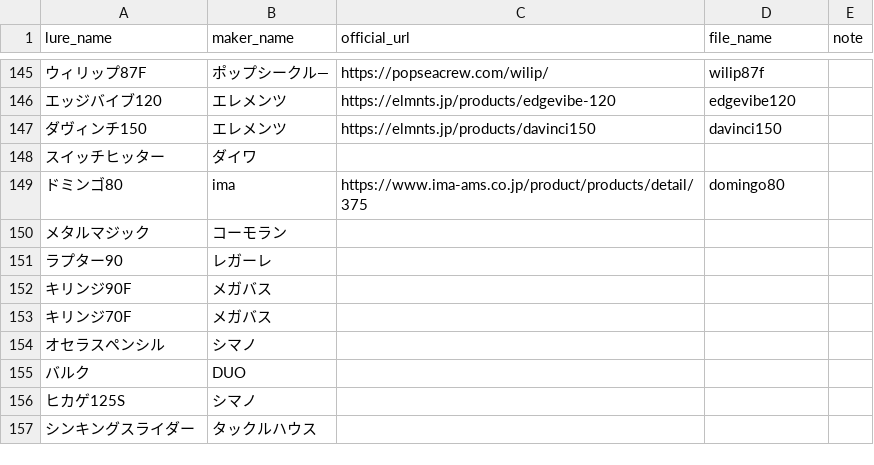
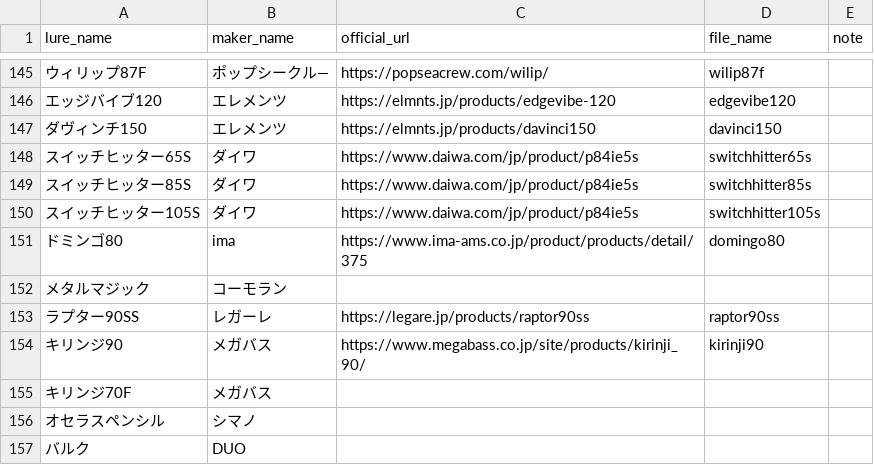
Before and after one commit to tsuri-boon/tsuri-boon.github.io, a CSV file: data/lures.csv, drawn as a sheet; only a part is shown, gaps mark what is left out; the shorter side is filled out with more unchanged rows; removed rows and columns are numbered as before the commit, all else as after; the diff names each change by its address in the sheet, - before the commit and + after, or states it on an @@ line.

```diff
--- a/data/lures.csv
+++ b/data/lures.csv
-row 148: スイッチヒッター | ダイワ
+row 148: スイッチヒッター65S | ダイワ | https://www.daiwa.com/jp/product/p84ie5s | switchhitter65s
+row 149: スイッチヒッター85S | ダイワ | https://www.daiwa.com/jp/product/p84ie5s | switchhitter85s
+row 150: スイッチヒッター105S | ダイワ | https://www.daiwa.com/jp/product/p84ie5s | switchhitter105s
-row 151: ラプター90 | レガーレ
-row 152: キリンジ90F | メガバス
+row 153: ラプター90SS | レガーレ | https://legare.jp/products/raptor90ss | raptor90ss
+row 154: キリンジ90 | メガバス | https://www.megabass.co.jp/site/products/kirinji_90/ | kirinji90
```
Also changed, not shown: 34 other files.
